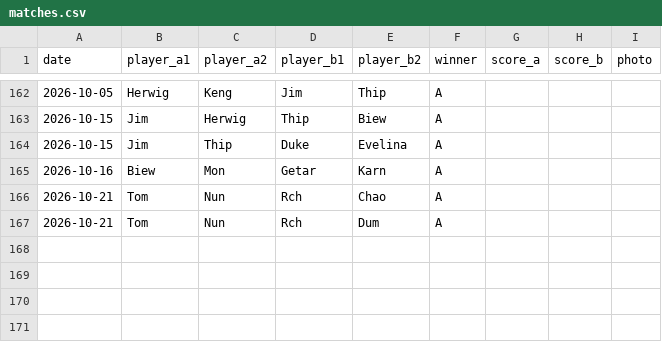
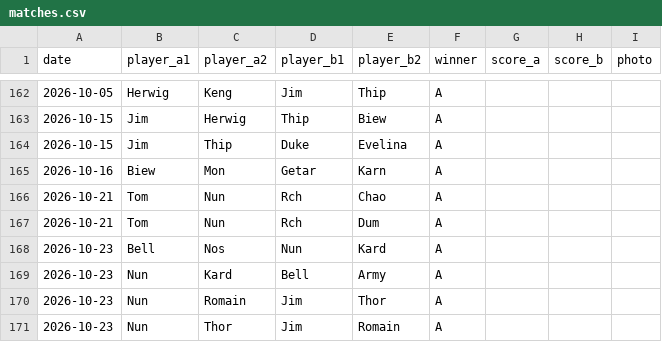
Before and after one commit to Jim2k-bdmtn/chalong_bdmtn, a CSV file: data/matches.csv, drawn as a sheet; only a part is shown, gaps mark what is left out; the diff names each change by its address in the sheet, - before the commit and + after, or states it on an @@ line.

```diff
--- a/data/matches.csv
+++ b/data/matches.csv
+row 168: 2026-10-23 | Bell | Nos | Nun | Kard | A
+row 169: 2026-10-23 | Nun | Kard | Bell | Army | A
+row 170: 2026-10-23 | Nun | Romain | Jim | Thor | A
+row 171: 2026-10-23 | Nun | Thor | Jim | Romain | A
```
Also changed, not shown: 1 other file.
